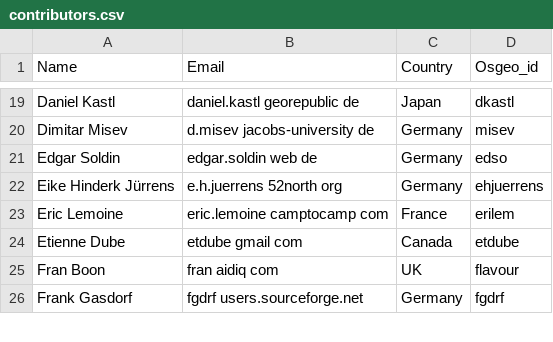
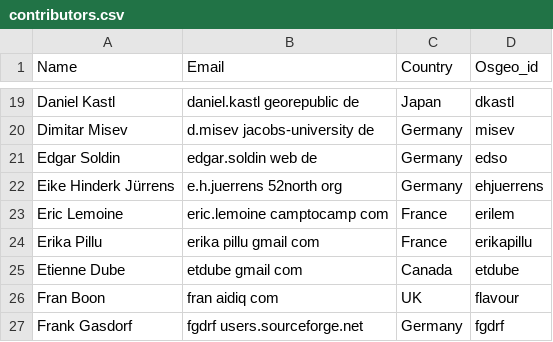
Before and after one commit to OSGeo/OSGeoLive-doc, a CSV file: contributors.csv, drawn as a sheet; only a part is shown, gaps mark what is left out.

Commit message:
Added name to test svn access
git-svn-id: http://svn.osgeo.org/osgeo/livedvd/gisvm/trunk/doc@10847 7da46fd8-bd2a-0410-a152-cf9810cf5b10

```diff
--- a/contributors.csv
+++ b/contributors.csv
@@ -23,2 +23,3 @@ Eike Hinderk Jürrens,e.h.juerrens 52north org,Germany,ehjuerrens
 Eric Lemoine,eric.lemoine camptocamp com,France,erilem
+Erika Pillu,erika pillu gmail com,France,erikapillu
 Etienne Dube,etdube gmail com,Canada,etdube
```
